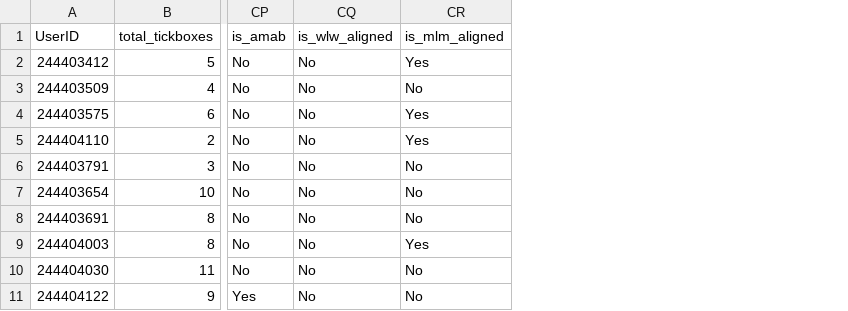
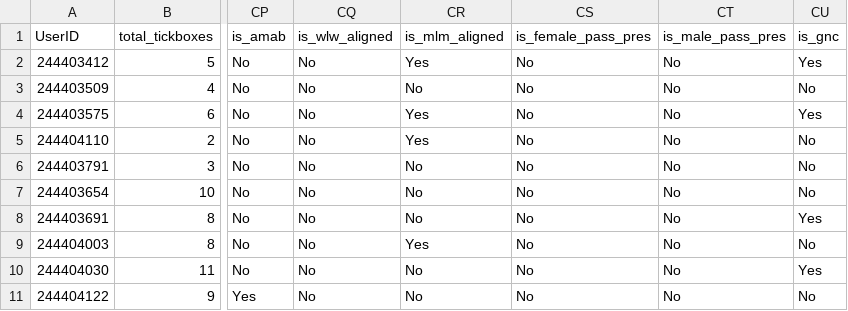
Before and after one commit to dkettchen/gender_census_2024_data, a CSV file: data/cleaned_q2_with_new_columns/q2_cross_referenced_01.csv, drawn as a sheet; only a part is shown, gaps mark what is left out; the diff names each change by its address in the sheet, - before the commit and + after, or states it on an @@ line.

```diff
--- a/data/cleaned_q2_with_new_columns/q2_cross_referenced_01.csv
+++ b/data/cleaned_q2_with_new_columns/q2_cross_referenced_01.csv
+column CS (is_female_pass_pres), rows 2-11: all No
+column CT (is_male_pass_pres), rows 2-11: all No
+column CU (is_gnc), rows 2-11: Yes | No | Yes | No | No | No | Yes | No | Yes | No
```
Also changed, not shown: 1 other file.
